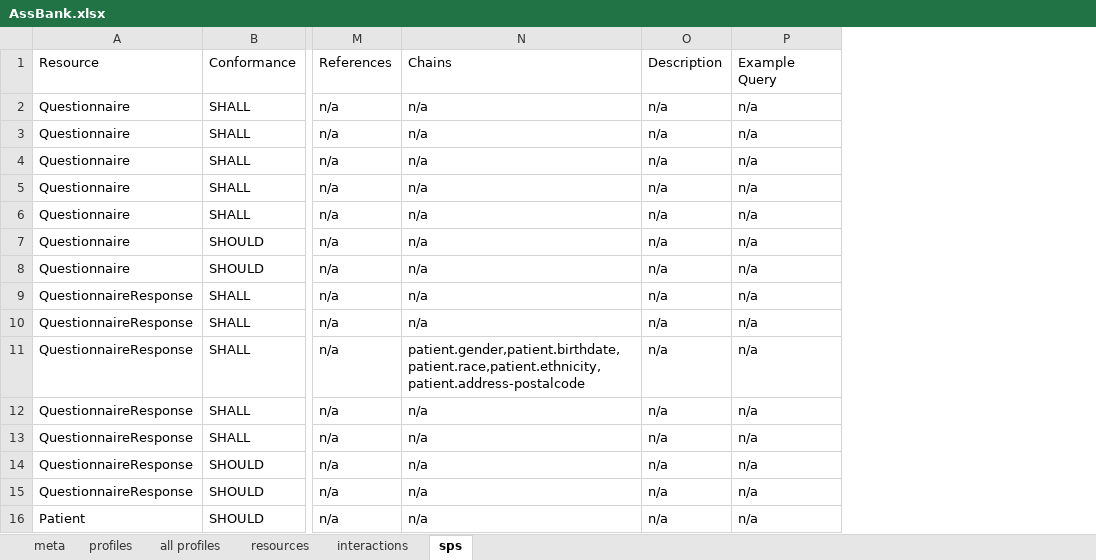
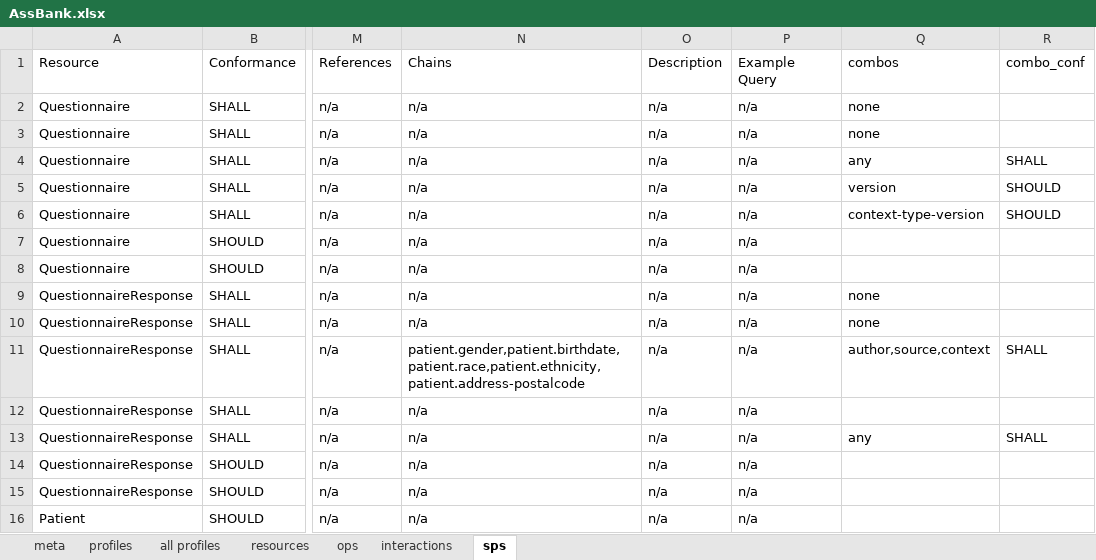
Before and after one commit to Healthedata1/MyNotebooks, an Excel workbook: CapStatement/AssBank.xlsx, sheet sps, drawn as a sheet; only a part is shown, gaps mark what is left out; values as stored, in another font and other column widths than the file's, no borders; the diff names each change by its address in the sheet, - before the commit and + after, or states it on an @@ line.

```diff
--- a/CapStatement/AssBank.xlsx (sheet sps)
+++ b/CapStatement/AssBank.xlsx (sheet sps)
+sheet tab: ops
+column Q, rows 1-13: combos | none | none | any | version | context-type-version |  |  | none | none | author,source,context |  | any
+column R, rows 1-13: combo_conf |  |  | SHALL | SHOULD | SHOULD |  |  |  |  | SHALL |  | SHALL
```
Also changed, not shown: sheet interactions, sheet resources, 2 other files.
